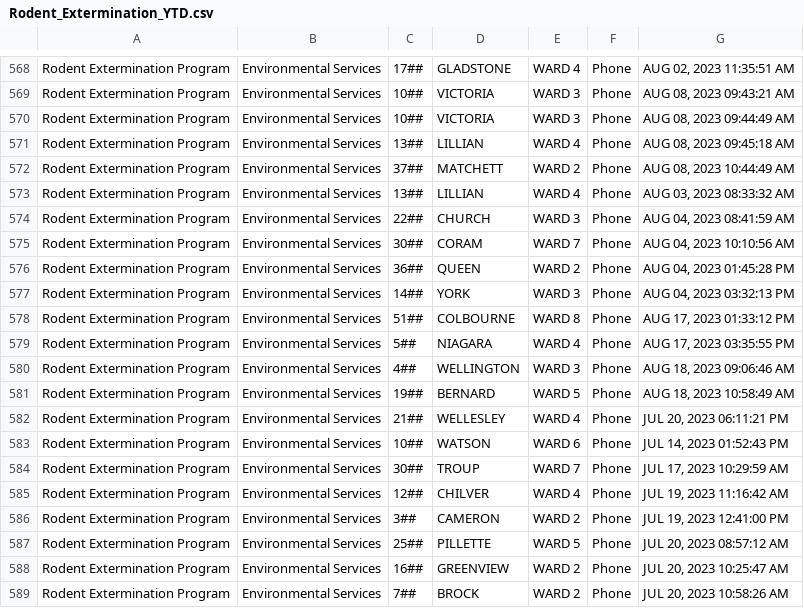
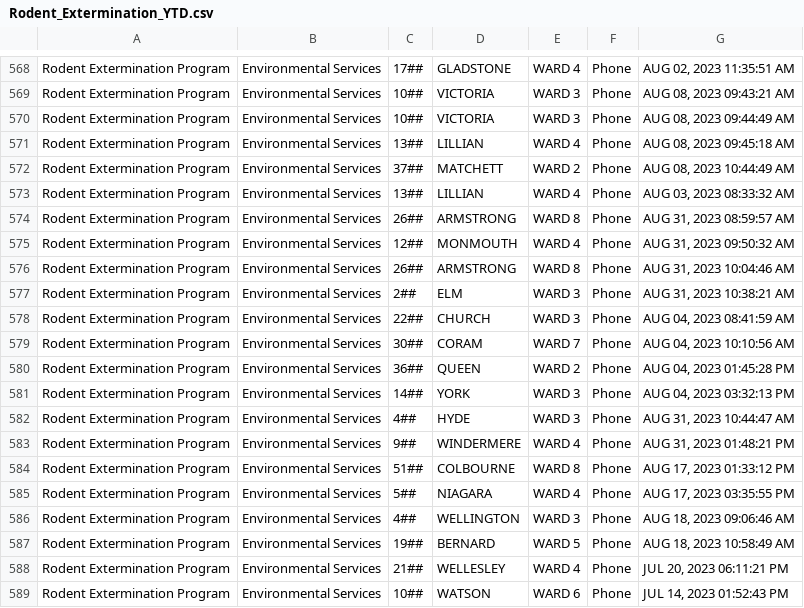
Before and after one commit to dntiontk/windsor-opendata, a CSV file: raw/rodent-extermination/Rodent_Extermination_YTD.csv, drawn as a sheet; only a part is shown, gaps mark what is left out; the shorter side is filled out with more unchanged rows.

```diff
--- a/raw/rodent-extermination/Rodent_Extermination_YTD.csv
+++ b/raw/rodent-extermination/Rodent_Extermination_YTD.csv
@@ -573,2 +573,6 @@
 "Rodent Extermination Program","Environmental Services","13##","LILLIAN","WARD 4","Phone","AUG 03, 2023 08:33:32 AM"
+"Rodent Extermination Program","Environmental Services","26##","ARMSTRONG","WARD 8","Phone","AUG 31, 2023 08:59:57 AM"
+"Rodent Extermination Program","Environmental Services","12##","MONMOUTH","WARD 4","Phone","AUG 31, 2023 09:50:32 AM"
+"Rodent Extermination Program","Environmental Services","26##","ARMSTRONG","WARD 8","Phone","AUG 31, 2023 10:04:46 AM"
+"Rodent Extermination Program","Environmental Services","2##","ELM","WARD 3","Phone","AUG 31, 2023 10:38:21 AM"
 "Rodent Extermination Program","Environmental Services","22##","CHURCH","WARD 3","Phone","AUG 04, 2023 08:41:59 AM"
@@ -577,2 +581,4 @@
 "Rodent Extermination Program","Environmental Services","14##","YORK","WARD 3","Phone","AUG 04, 2023 03:32:13 PM"
+"Rodent Extermination Program","Environmental Services","4##","HYDE","WARD 3","Phone","AUG 31, 2023 10:44:47 AM"
+"Rodent Extermination Program","Environmental Services","9##","WINDERMERE","WARD 4","Phone","AUG 31, 2023 01:48:21 PM"
 "Rodent Extermination Program","Environmental Services","51##","COLBOURNE","WARD 8","Phone","AUG 17, 2023 01:33:12 PM"
```
Also changed, not shown: raw/garbage/Garbage_Not_Collected_YTD.csv, raw/parks-and-trails/Parks_Maintenance_YTD.csv, 10 other files.
